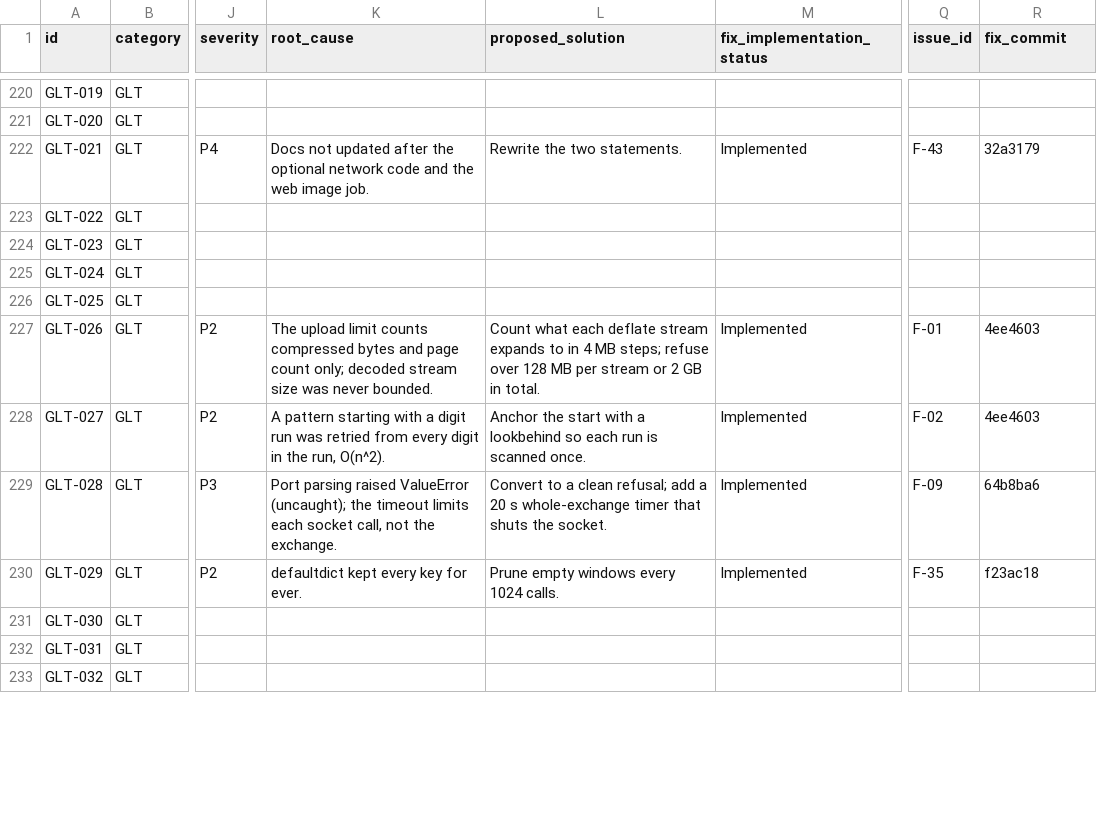
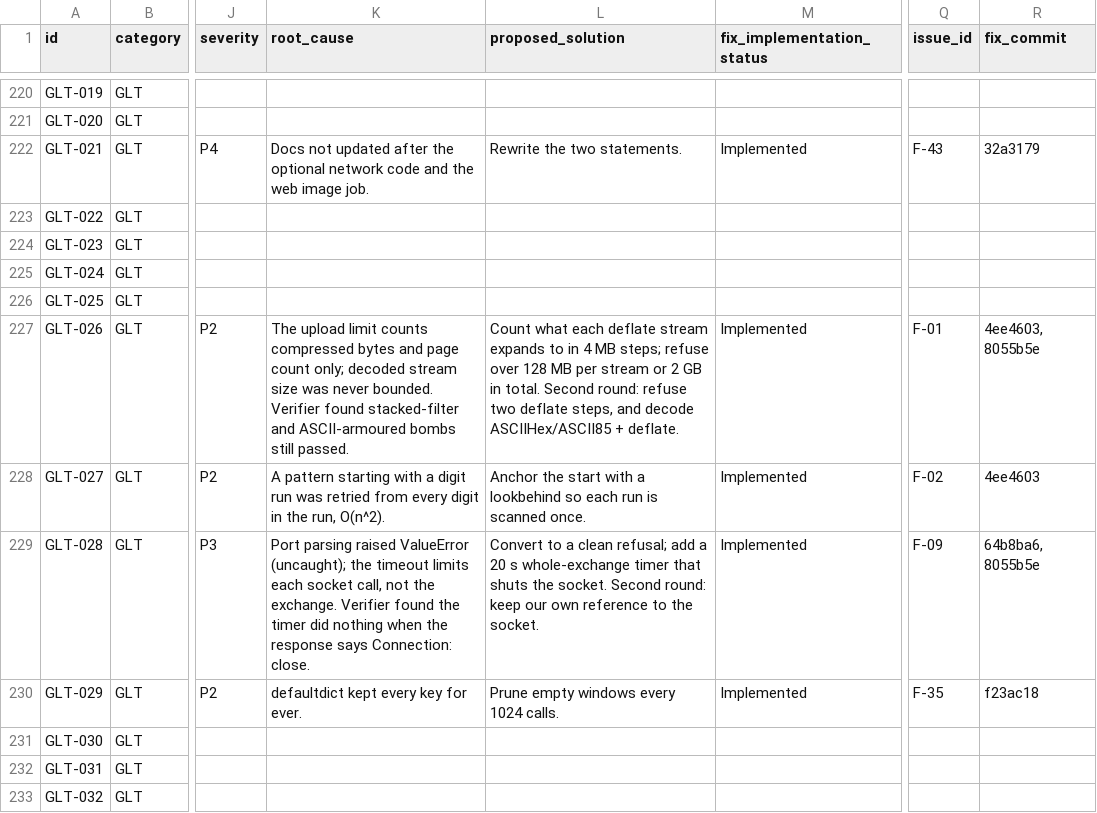
Before and after one commit to VenkateshPanda0/Ipo-engine, a CSV file: audit_reports/11_AUDIT_CHECKLIST.csv, drawn as a sheet; only a part is shown, gaps mark what is left out; the diff covers the shown part only; the diff names each change by its address in the sheet, - before the commit and + after, or states it on an @@ line.

Commit message:
audit: fix commits recorded in the ledger, verifier-found issues added, checklist rebuilt

```diff
--- a/audit_reports/11_AUDIT_CHECKLIST.csv
+++ b/audit_reports/11_AUDIT_CHECKLIST.csv
-K227 (root_cause): …never bounded.
+K227 (root_cause): …never bounded. Verifier found stacked-filter and ASCII-armoured bombs still passed.
-L227 (proposed_solution): …in total.
+L227 (proposed_solution): …in total. Second round: refuse two deflate steps, and decode ASCIIHex/ASCII85 + deflate.
-R227 (fix_commit): 4ee4603
+R227 (fix_commit): 4ee4603, 8055b5e
-K229 (root_cause): …the exchange.
+K229 (root_cause): …the exchange. Verifier found the timer did nothing when the response says Connection: close.
-L229 (proposed_solution): …the socket.
+L229 (proposed_solution): …the socket. Second round: keep our own reference to the socket.
-R229 (fix_commit): 64b8ba6
+R229 (fix_commit): 64b8ba6, 8055b5e
```
Also changed, not shown: 15 edited cells elsewhere in this file, 5 other files.
